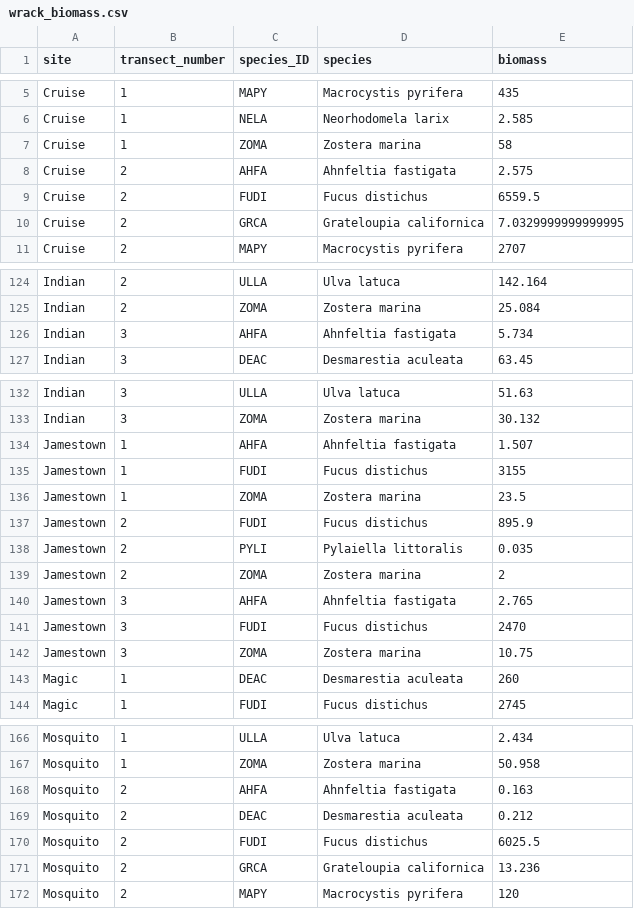
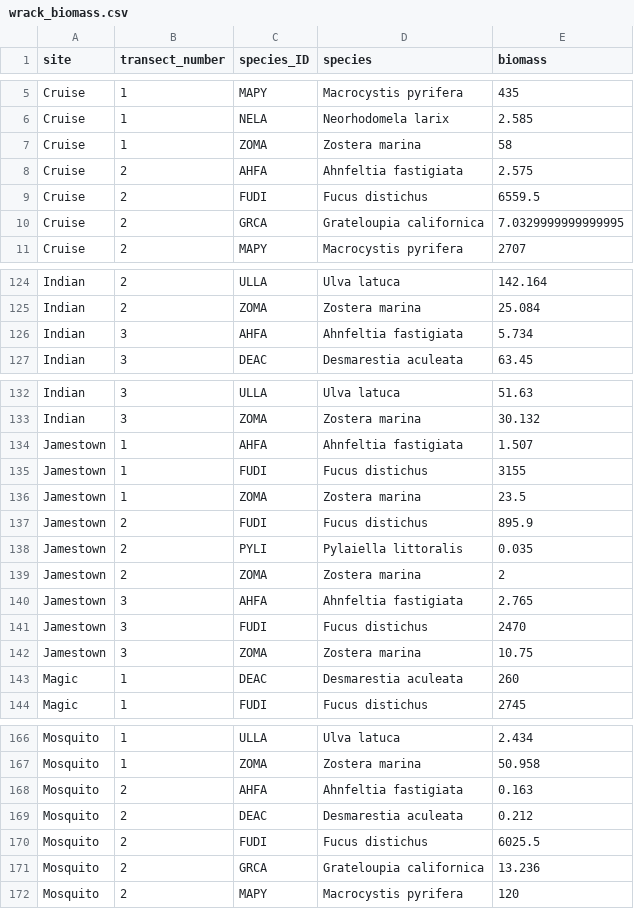
Before and after one commit to fgerraty/Fucus_Wrack, a CSV file: data/processed/wrack_biomass.csv, drawn as a sheet; only a part is shown, gaps mark what is left out; the diff covers the shown part only.

```diff
--- a/data/processed/wrack_biomass.csv
+++ b/data/processed/wrack_biomass.csv
@@ -7,3 +7,3 @@ Cruise,1,NELA,Neorhodomela larix,2.585
 Cruise,1,ZOMA,Zostera marina,58
-Cruise,2,AHFA,Ahnfeltia fastigata,2.575
+Cruise,2,AHFA,Ahnfeltia fastigiata,2.575
 Cruise,2,FUDI,Fucus distichus,6559.5
@@ -125,3 +125,3 @@ Indian,2,ULLA,Ulva latuca,142.164
 Indian,2,ZOMA,Zostera marina,25.084
-Indian,3,AHFA,Ahnfeltia fastigata,5.734
+Indian,3,AHFA,Ahnfeltia fastigiata,5.734
 Indian,3,DEAC,Desmarestia aculeata,63.45
@@ -133,3 +133,3 @@ Indian,3,ULLA,Ulva latuca,51.63
 Indian,3,ZOMA,Zostera marina,30.132
-Jamestown,1,AHFA,Ahnfeltia fastigata,1.507
+Jamestown,1,AHFA,Ahnfeltia fastigiata,1.507
 Jamestown,1,FUDI,Fucus distichus,3155
@@ -139,3 +139,3 @@ Jamestown,2,PYLI,Pylaiella littoralis,0.035
 Jamestown,2,ZOMA,Zostera marina,2
-Jamestown,3,AHFA,Ahnfeltia fastigata,2.765
+Jamestown,3,AHFA,Ahnfeltia fastigiata,2.765
 Jamestown,3,FUDI,Fucus distichus,2470
@@ -167,3 +167,3 @@ Mosquito,1,ULLA,Ulva latuca,2.434
 Mosquito,1,ZOMA,Zostera marina,50.958
-Mosquito,2,AHFA,Ahnfeltia fastigata,0.163
+Mosquito,2,AHFA,Ahnfeltia fastigiata,0.163
 Mosquito,2,DEAC,Desmarestia aculeata,0.212
```
Also changed, not shown: 4 edited cells elsewhere in this file, data/processed/wrack_zonation.csv.
